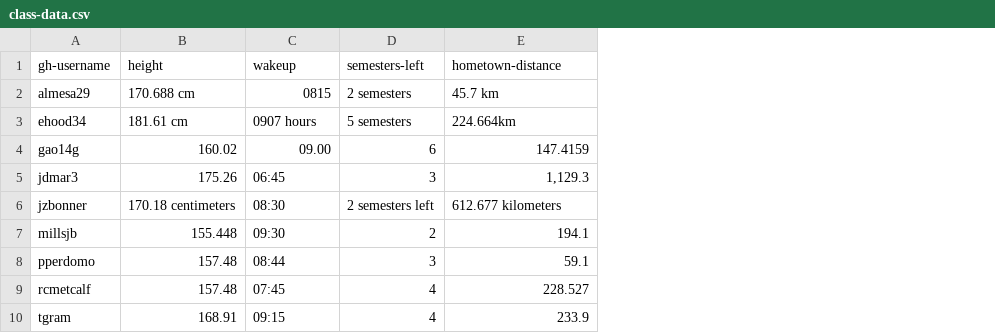
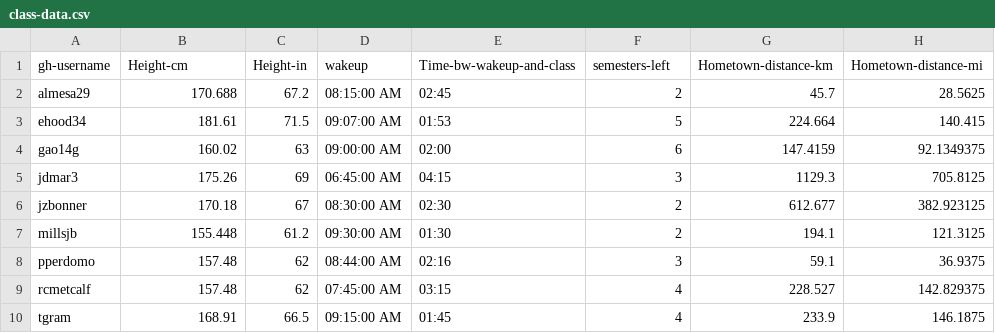
Before and after one commit to rcmetcalf/rcmetcalf.github.io, a CSV file: content/class-data.csv, drawn as a sheet; addresses are those after the commit; the diff names each change by its address in the sheet, - before the commit and + after, or states it on an @@ line.

```diff
--- a/content/class-data.csv
+++ b/content/class-data.csv
+column C (Height-in), rows 2-10: 67.2 | 71.5 | 63 | 69 | 67 | 61.2 | 62 | 62 | 66.5
+column E (Time-bw-wakeup-and-class), rows 2-10: 02:45 | 01:53 | 02:00 | 04:15 | 02:30 | 01:30 | 02:16 | 03:15 | 01:45
+column H (Hometown-distance-mi), rows 2-10: 28.5625 | 140.415 | 92.1349375 | 705.8125 | 382.923125 | 121.3125 | 36.9375 | 142.829375 | 146.1875
-B1: height
+B1: Height-cm
-G1: hometown-distance
+G1: Hometown-distance-km
-B2 (Height-cm): 170.688 cm
+B2 (Height-cm): 170.688
-D2 (wakeup): 0815
+D2 (wakeup): 08:15:00 AM
-F2 (semesters-left): 2 semesters
+F2 (semesters-left): 2
-G2 (Hometown-distance-km): 45.7 km
+G2 (Hometown-distance-km): 45.7
-B3 (Height-cm): 181.61 cm
+B3 (Height-cm): 181.61
-D3 (wakeup): 0907 hours
+D3 (wakeup): 09:07:00 AM
-F3 (semesters-left): 5 semesters
+F3 (semesters-left): 5
-G3 (Hometown-distance-km): 224.664km
+G3 (Hometown-distance-km): 224.664
-D4 (wakeup): 09.00
+D4 (wakeup): 09:00:00 AM
-D5 (wakeup): 06:45
+D5 (wakeup): 06:45:00 AM
-G5 (Hometown-distance-km): 1,129.3
+G5 (Hometown-distance-km): 1129.3
-B6 (Height-cm): 170.18 centimeters
+B6 (Height-cm): 170.18
-D6 (wakeup): 08:30
+D6 (wakeup): 08:30:00 AM
-F6 (semesters-left): 2 semesters left
+F6 (semesters-left): 2
-G6 (Hometown-distance-km): 612.677 kilometers
+G6 (Hometown-distance-km): 612.677
-D7 (wakeup): 09:30
+D7 (wakeup): 09:30:00 AM
-D8 (wakeup): 08:44
+D8 (wakeup): 08:44:00 AM
-D9 (wakeup): 07:45
+D9 (wakeup): 07:45:00 AM
-D10 (wakeup): 09:15
+D10 (wakeup): 09:15:00 AM
```
Also changed, not shown: 2 other files.
